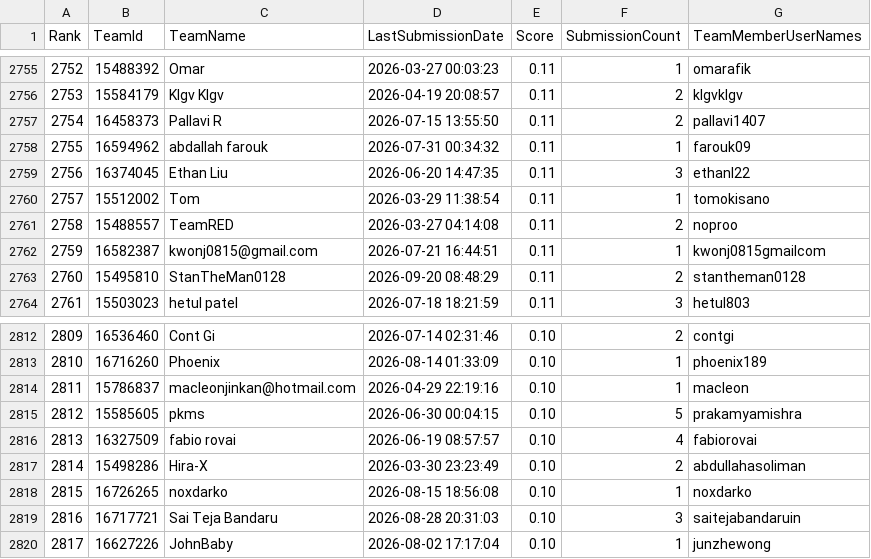
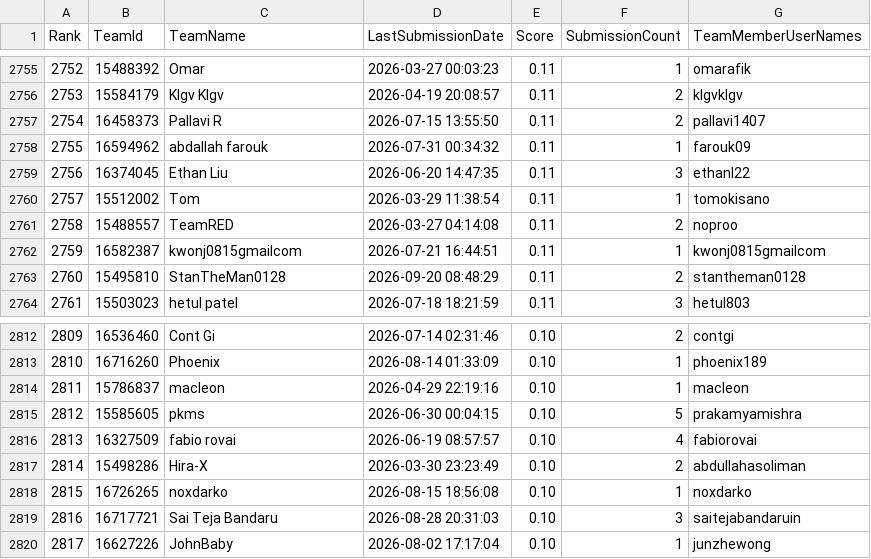
Before and after one commit to ppx16/arc-agi-3-ledger, a CSV file: leaderboard/2026-09-29T054206.csv, drawn as a sheet; only a part is shown, gaps mark what is left out.

```diff
--- a/leaderboard/2026-09-29T054206.csv
+++ b/leaderboard/2026-09-29T054206.csv
@@ -2761,3 +2761,3 @@
 2758,15488557,TeamRED,"2026-03-27 04:14:08",0.11,2,noproo
-2759,16582387,kwonj0815@gmail.com,"2026-07-21 16:44:51",0.11,1,kwonj0815gmailcom
+2759,16582387,kwonj0815gmailcom,"2026-07-21 16:44:51",0.11,1,kwonj0815gmailcom
 2760,15495810,StanTheMan0128,"2026-09-20 08:48:29",0.11,2,stantheman0128
@@ -2813,3 +2813,3 @@
 2810,16716260,Phoenix,"2026-08-14 01:33:09",0.10,1,phoenix189
-2811,15786837,macleonjinkan@hotmail.com,"2026-04-29 22:19:16",0.10,1,macleon
+2811,15786837,macleon,"2026-04-29 22:19:16",0.10,1,macleon
 2812,15585605,pkms,"2026-06-30 00:04:15",0.10,5,prakamyamishra
```
Also changed, not shown: leaderboard/2026-09-30T111113.csv, leaderboard/2026-10-01T053757.csv, 2 other files.
